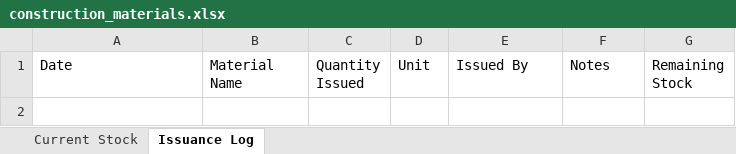
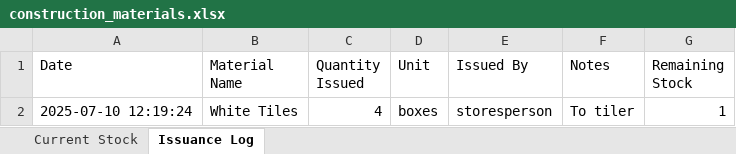
Before and after one commit to Saajid-Nawaz/inventory-tracking-app, an Excel workbook: data/construction_materials.xlsx, sheet Issuance Log, drawn as a sheet; values as stored, in another font and other column widths than the file's, no borders; the diff names each change by its address in the sheet, - before the commit and + after, or states it on an @@ line.

```diff
--- a/data/construction_materials.xlsx (sheet Issuance Log)
+++ b/data/construction_materials.xlsx (sheet Issuance Log)
+row 2: 2025-07-10 12:19:24 | White Tiles | 4 | boxes | storesperson | To tiler | 1
```
Also changed, not shown: sheet Current Stock, 2 other files.
